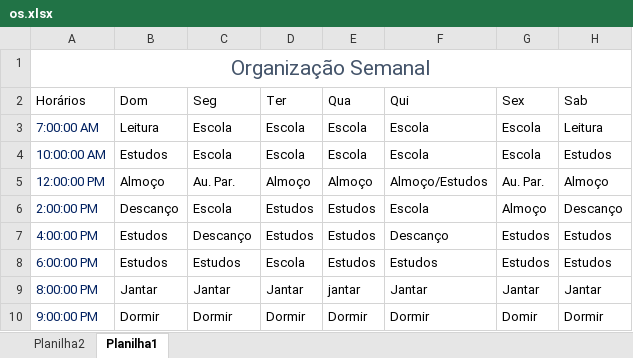
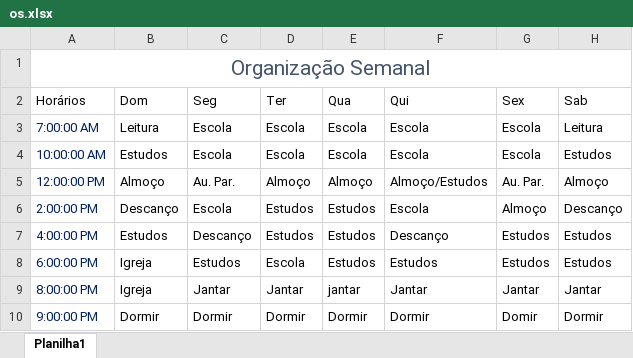
Before and after one commit to Py-Llip/planilhas, an Excel workbook: escolares/os.xlsx, sheet Planilha1, drawn as a sheet; values as stored, in another font and other column widths than the file's, no borders; conditional formats and table styles not drawn; the diff names each change by its address in the sheet, - before the commit and + after, or states it on an @@ line.

Commit message:
Eliminada a planilha 2 por erro

```diff
--- a/escolares/os.xlsx (sheet Planilha1)
+++ b/escolares/os.xlsx (sheet Planilha1)
-sheet tab: Planilha2
-B8 (Dom): Estudos
+B8 (Dom): Igreja
-B9 (Dom): Jantar
+B9 (Dom): Igreja
```
